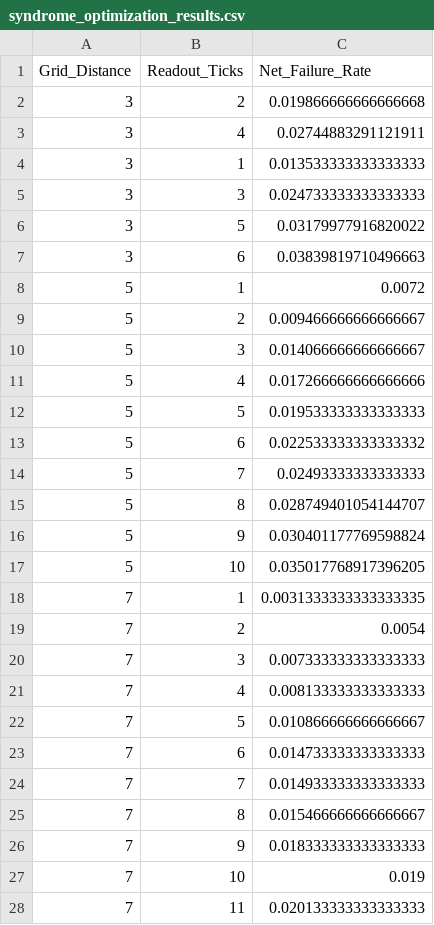
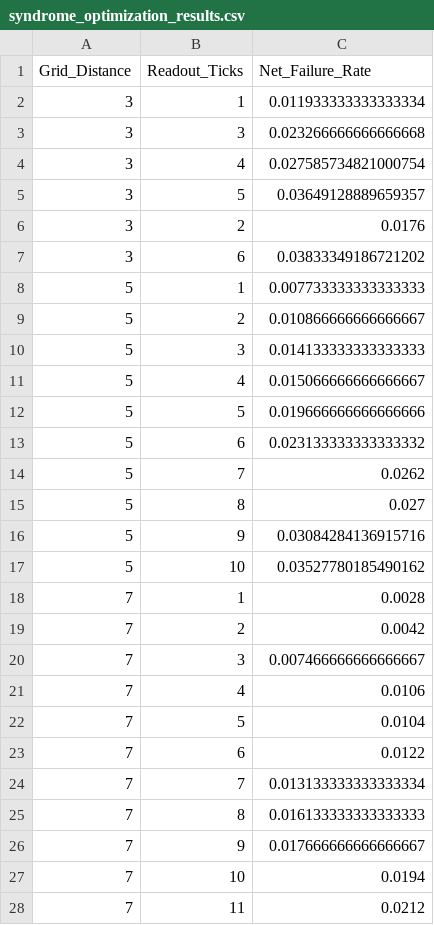
Before and after one commit to kathirkanth-codes/decoupled-surface-code-threshold, a CSV file: syndrome_optimization_results.csv, drawn as a sheet; only a part is shown; the diff covers the shown part only.

```diff
--- a/syndrome_optimization_results.csv
+++ b/syndrome_optimization_results.csv
@@ -1,28 +1,28 @@
 Grid_Distance,Readout_Ticks,Net_Failure_Rate
-3,2,0.019866666666666668
-3,4,0.02744883291121911
-3,1,0.013533333333333333
-3,3,0.024733333333333333
-3,5,0.03179977916820022
-3,6,0.03839819710496663
-5,1,0.0072
-5,2,0.009466666666666667
-5,3,0.014066666666666667
-5,4,0.017266666666666666
-5,5,0.019533333333333333
-5,6,0.022533333333333332
-5,7,0.02493333333333333
-5,8,0.028749401054144707
-5,9,0.030401177769598824
-5,10,0.035017768917396205
-7,1,0.0031333333333333335
-7,2,0.0054
-7,3,0.007333333333333333
-7,4,0.008133333333333333
-7,5,0.010866666666666667
-7,6,0.014733333333333333
-7,7,0.014933333333333333
-7,8,0.015466666666666667
-7,9,0.018333333333333333
-7,10,0.019
-7,11,0.020133333333333333
+3,1,0.011933333333333334
+3,3,0.023266666666666668
+3,4,0.027585734821000754
+3,5,0.03649128889659357
+3,2,0.0176
+3,6,0.03833349186721202
+5,1,0.007733333333333333
+5,2,0.010866666666666667
+5,3,0.014133333333333333
+5,4,0.015066666666666667
+5,5,0.019666666666666666
+5,6,0.023133333333333332
+5,7,0.0262
+5,8,0.027
+5,9,0.03084284136915716
+5,10,0.03527780185490162
+7,1,0.0028
+7,2,0.0042
+7,3,0.007466666666666667
+7,4,0.0106
+7,5,0.0104
+7,6,0.0122
+7,7,0.013133333333333334
+7,8,0.016133333333333333
+7,9,0.017666666666666667
+7,10,0.0194
+7,11,0.0212
```
Also changed, not shown: 3 edited cells elsewhere in this file, 1 other file.
